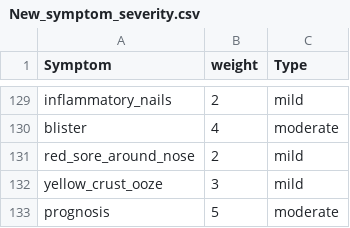
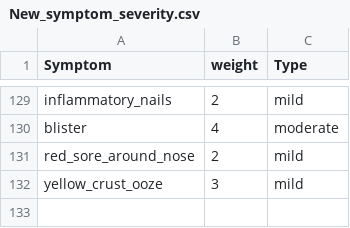
Before and after one commit to rajtilakls2510/aidocassist, a CSV file: AssistBackend/src/main/resources/New_symptom_severity.csv, drawn as a sheet; only a part is shown, gaps mark what is left out; the diff names each change by its address in the sheet, - before the commit and + after, or states it on an @@ line.

```diff
--- a/AssistBackend/src/main/resources/New_symptom_severity.csv
+++ b/AssistBackend/src/main/resources/New_symptom_severity.csv
-row 133: prognosis | 5 | moderate
```
Also changed, not shown: 5 other files.
